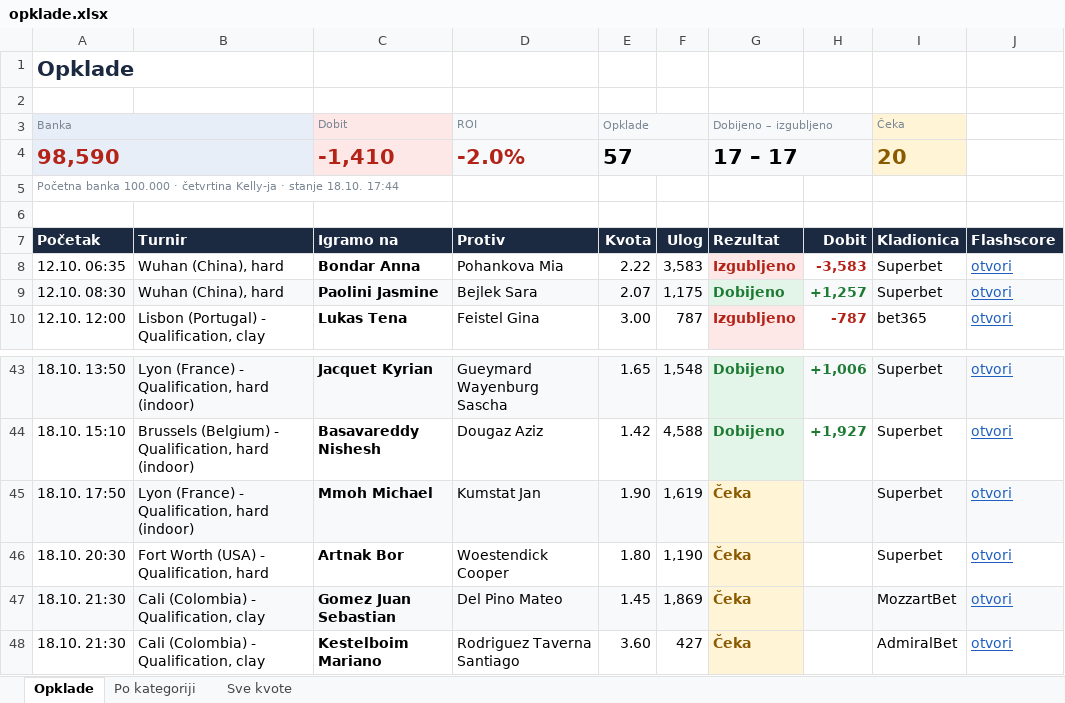
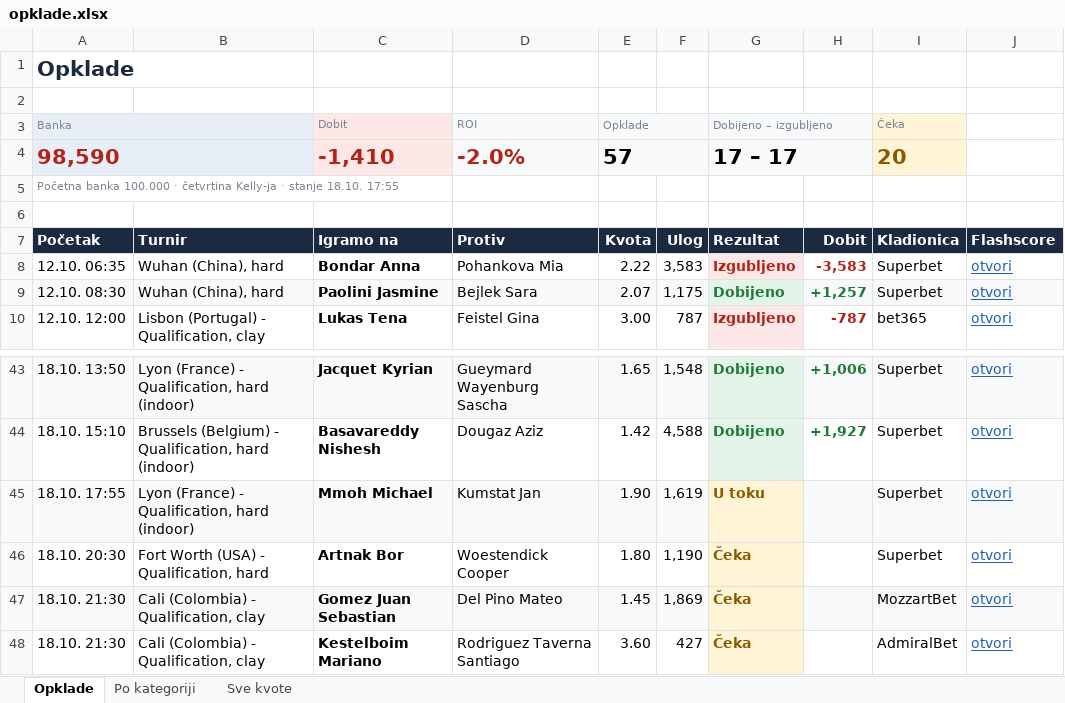
Before and after one commit to andreja69420/pantasocial, an Excel workbook: research/tennis-ml/paper/opklade.xlsx, sheet Opklade, drawn as a sheet; only a part is shown, gaps mark what is left out; values as stored, in another font and other column widths than the file's, no borders; the diff names each change by its address in the sheet, - before the commit and + after, or states it on an @@ line.

```diff
--- a/research/tennis-ml/paper/opklade.xlsx (sheet Opklade)
+++ b/research/tennis-ml/paper/opklade.xlsx (sheet Opklade)
-A5 (Banka): …stanje 18.10. 17:44
+A5 (Banka): …stanje 18.10. 17:55
-A45 (Banka): 18.10. 17:50
+A45 (Banka): 18.10. 17:55
-G45 (Dobijeno – izgubljeno): Čeka
+G45 (Dobijeno – izgubljeno): U toku
```
Also changed, not shown: sheet Sve kvote, 2 other files.
